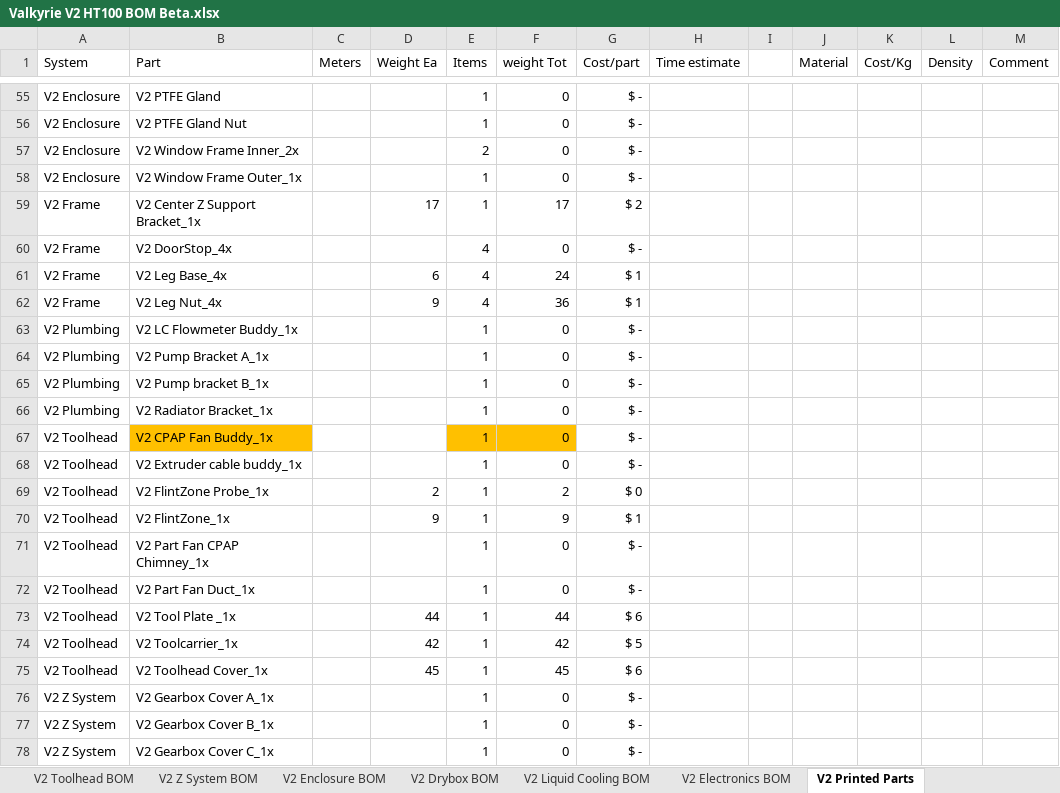
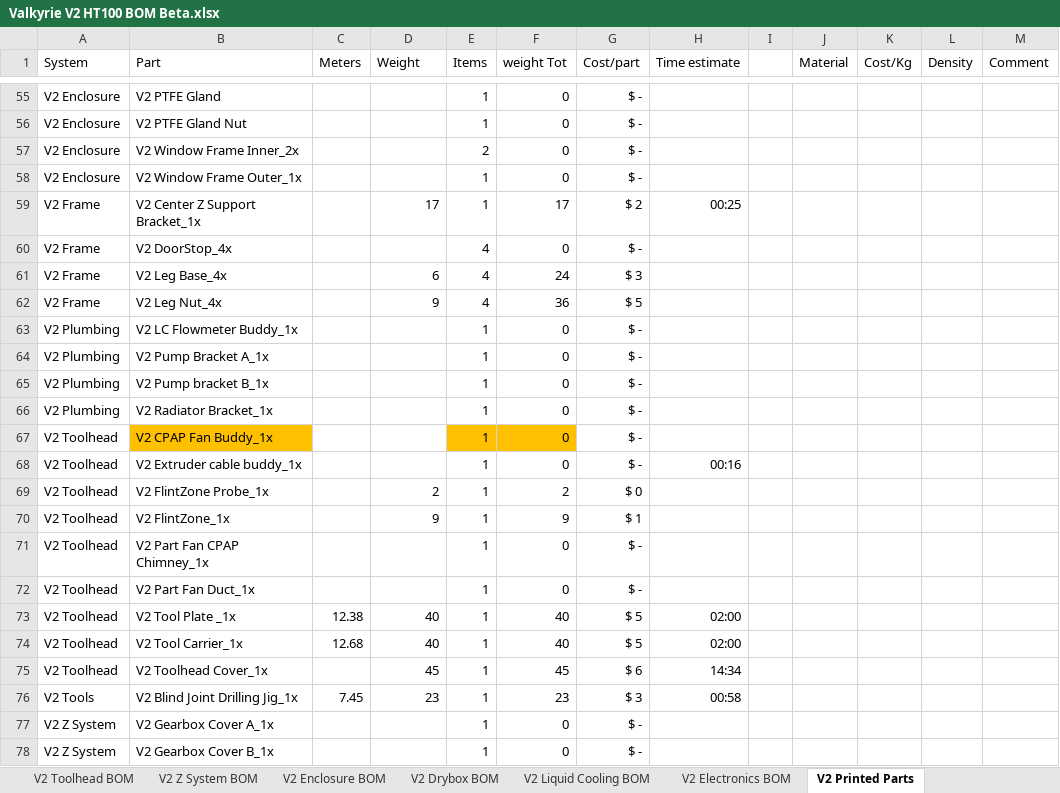
Before and after one commit to RoyBerntsenDesign/Project-Valkyrie, an Excel workbook: V2 BETA/BOM/Valkyrie V2 HT100 BOM Beta.xlsx, sheet V2 Printed Parts, drawn as a sheet; only a part is shown, gaps mark what is left out; the shorter side is filled out with more unchanged rows; values as stored, in another font and other column widths than the file's, no borders; table styles not drawn; removed rows and columns are numbered as before the commit, all else as after; the diff covers the shown part only; the diff names each change by its address in the sheet, - before the commit and + after, or states it on an @@ line.

```diff
--- a/V2 BETA/BOM/Valkyrie V2 HT100 BOM Beta.xlsx (sheet V2 Printed Parts)
+++ b/V2 BETA/BOM/Valkyrie V2 HT100 BOM Beta.xlsx (sheet V2 Printed Parts)
-D1: Weight Ea
+D1: Weight
-H59 (Time estimate): (empty)
+H59 (Time estimate): 00:25
-G61 (Cost/part): $ 1
+G61 (Cost/part): $ 3
-G62 (Cost/part): $ 1
+G62 (Cost/part): $ 5
-H68 (Time estimate): (empty)
+H68 (Time estimate): 00:16
-C73 (Meters): (empty)
+C73 (Meters): 12.38
-D73 (Weight): 44
+D73 (Weight): 40
-F73 (weight Tot): 44
+F73 (weight Tot): 40
-G73 (Cost/part): $ 6
+G73 (Cost/part): $ 5
-H73 (Time estimate): (empty)
+H73 (Time estimate): 02:00
-row 74: V2 Toolhead | V2 Toolcarrier_1x |  | 42 | 1 | 42 | $ 5
+row 74: V2 Toolhead | V2 Tool Carrier_1x | 12.68 | 40 | 1 | 40 | $ 5 | 02:00
-H75 (Time estimate): (empty)
+H75 (Time estimate): 14:34
+row 76: V2 Tools | V2 Blind Joint Drilling Jig_1x | 7.45 | 23 | 1 | 23 | $ 3 | 00:58
```
Also changed, not shown: 1 added row, 1 removed row and 29 edited cells elsewhere in this sheet, sheet MISC, sheet V2 Toolhead BOM, formulas that keep their value, charts or pictures, 2 other files.
